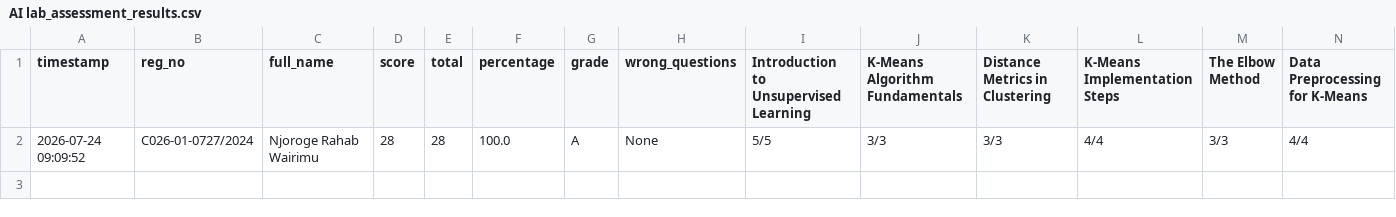
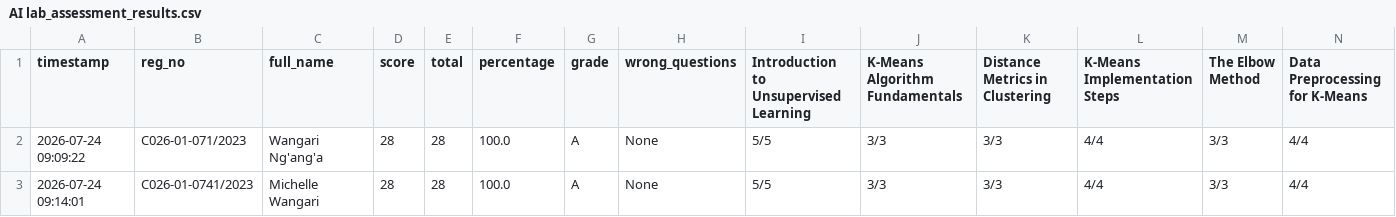
Before and after one commit to sirrom/3rd-year-assignment-, a CSV file: lab_kMeans/AI lab_assessment_results.csv, drawn as a sheet; only a part is shown; rows hold the shown columns only; the diff names each change by its address in the sheet, - before the commit and + after, or states it on an @@ line.

Commit message:
Update AI lab_assessment_results.csv

```diff
--- a/lab_kMeans/AI lab_assessment_results.csv
+++ b/lab_kMeans/AI lab_assessment_results.csv
-A2 (timestamp): 2026-07-24 09:09:52
+A2 (timestamp): 2026-07-24 09:09:22
-B2 (reg_no): C026-01-0727/2024
+B2 (reg_no): C026-01-071/2023
-C2 (full_name): Njoroge Rahab Wairimu
+C2 (full_name): Wangari Ng'ang'a
+row 3: 2026-07-24 09:14:01 | C026-01-0741/2023 | Michelle Wangari | 28 | 28 | 100.0 | A | None | 5/5 | 3/3 | 3/3 | 4/4 | 3/3 | 4/4
```
